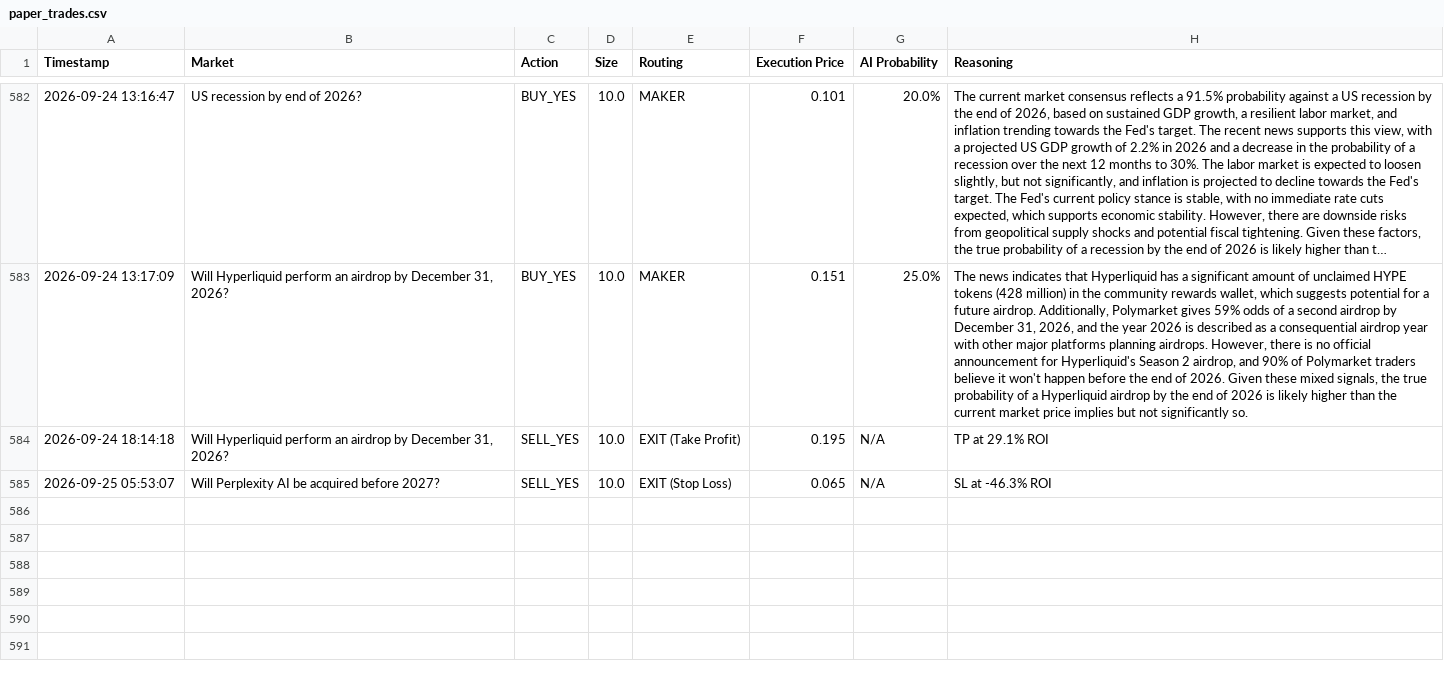
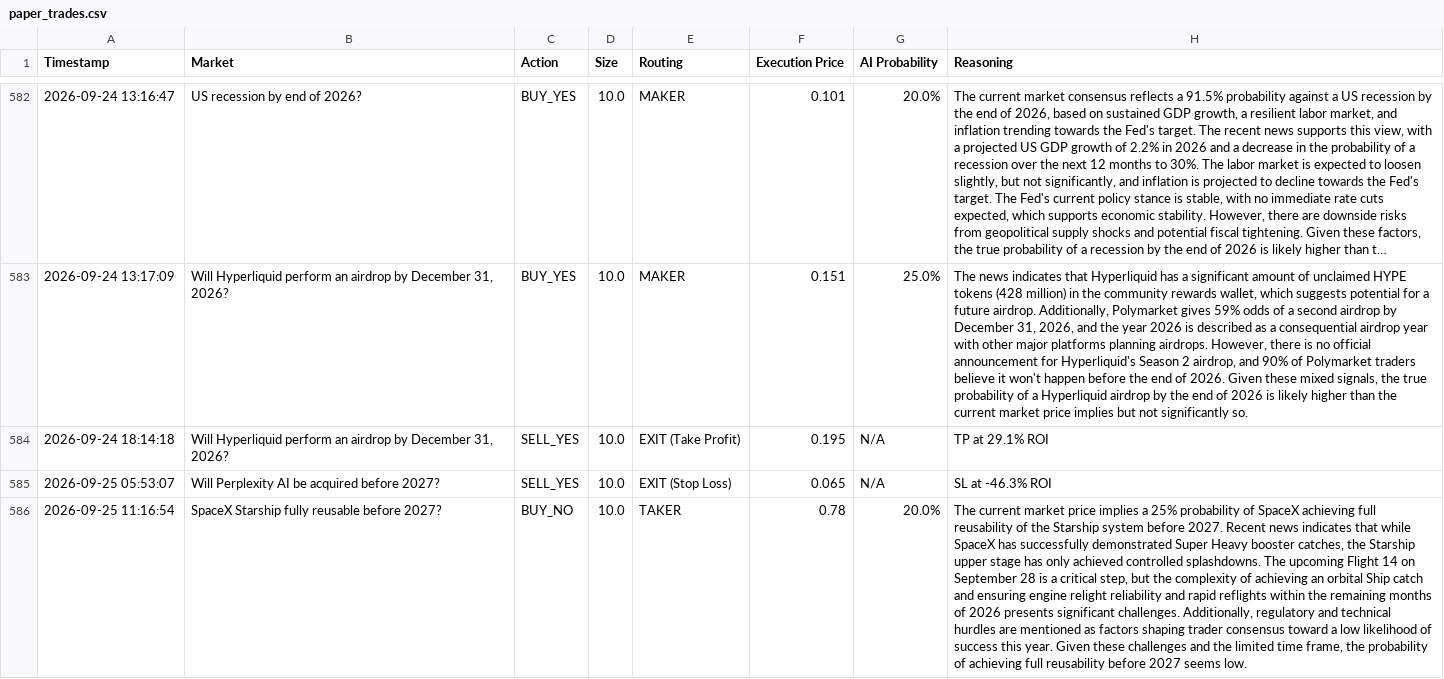
Before and after one commit to fakharhussain1305/polymarket-quant-bot, a CSV file: paper_trades.csv, drawn as a sheet; only a part is shown, gaps mark what is left out; long unchanged cells end in …; the diff names each change by its address in the sheet, - before the commit and + after, or states it on an @@ line.

Commit message:
Automated state update: 2026-09-25 11:17 UTC

```diff
--- a/paper_trades.csv
+++ b/paper_trades.csv
+row 586: 2026-09-25 11:16:54 | SpaceX Starship fully reusable before 2027? | BUY_NO | 10.0 | TAKER | 0.78 | 20.0% | The current market price implies a 25% probability of SpaceX achieving full reusability of the Starship system before 2027. Recent news indicates that while SpaceX has successfully demonstrated Super Heavy booster catches, the Starship upper stage has only achieved controlled splashdowns. The upcoming Flight 14 on September 28 is a critical step, but the complexity of achieving an orbital Ship catch and ensuring engine relight reliability and rapid reflights within the remaining months of 2026 presents significant challenges. Additionally, regulatory and technical hurdles are mentioned as factors shaping trader consensus toward a low likelihood of success this year. Given these challenges and the limited time frame, the probability of achieving full reusability before 2027 seems low.
```
